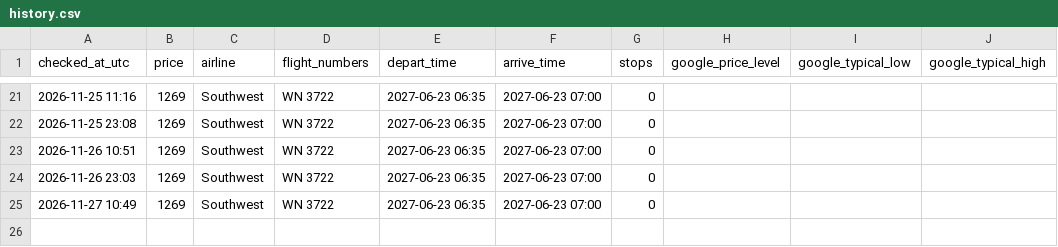
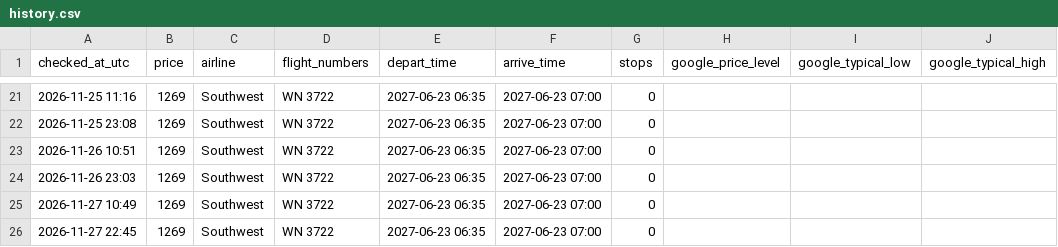
Before and after one commit to ZebulaCodes/flight-tracker, a CSV file: data/history.csv, drawn as a sheet; only a part is shown, gaps mark what is left out.

Commit message:
Price check 2026-11-27 22:45

```diff
--- a/data/history.csv
+++ b/data/history.csv
@@ -25 +25,2 @@ checked_at_utc,price,airline,flight_numbers,depart_time,arrive_time,stops,google
 2026-11-27 10:49,1269,Southwest,WN 3722,2027-06-23 06:35,2027-06-23 07:00,0,,,
+2026-11-27 22:45,1269,Southwest,WN 3722,2027-06-23 06:35,2027-06-23 07:00,0,,,
```
Also changed, not shown: 1 other file.
